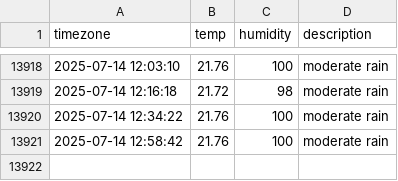
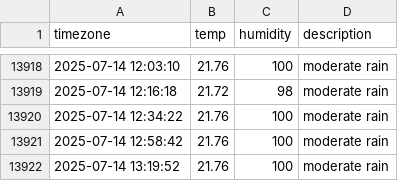
Before and after one commit to ILLQUADZ/seoul_weather, a CSV file: seoul_weather.csv, drawn as a sheet; only a part is shown, gaps mark what is left out; the diff names each change by its address in the sheet, - before the commit and + after, or states it on an @@ line.

```diff
--- a/seoul_weather.csv
+++ b/seoul_weather.csv
+row 13922: 2025-07-14 13:19:52 | 21.76 | 100 | moderate rain
```
